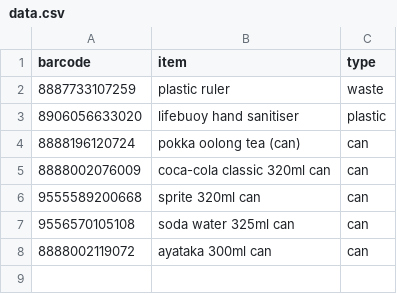
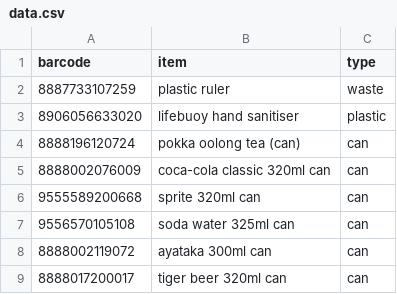
Before and after one commit to iangohy/03.007_Design-Thinking-and-Innovation, a CSV file: data.csv, drawn as a sheet.

Commit message:
Added to data.csv

```diff
--- a/data.csv
+++ b/data.csv
@@ -8 +8,2 @@ barcode,item,type
 8888002119072,ayataka 300ml can,can
+8888017200017,tiger beer 320ml can,can
```
